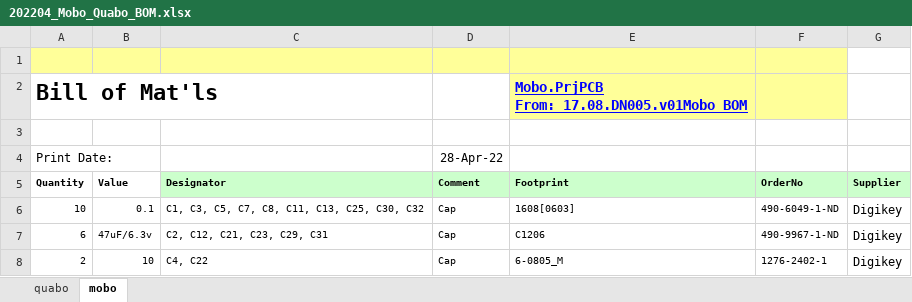
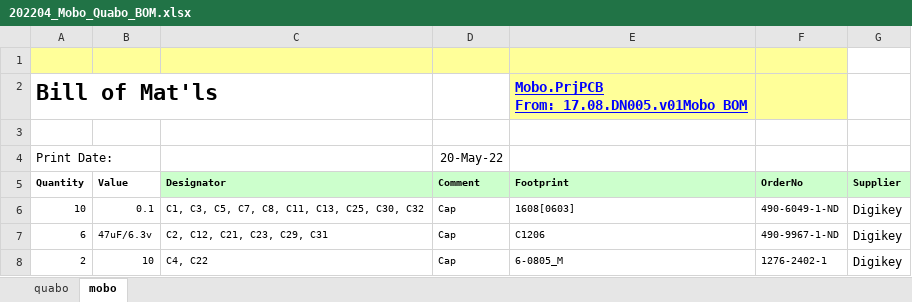
Before and after one commit to liuweiseu/quabo_bom, an Excel workbook: 202204_Mobo_Quabo_BOM.xlsx, sheet mobo, drawn as a sheet; only a part is shown; values as stored, in another font and other column widths than the file's, no borders; the diff names each change by its address in the sheet, - before the commit and + after, or states it on an @@ line.

```diff
--- a/202204_Mobo_Quabo_BOM.xlsx (sheet mobo)
+++ b/202204_Mobo_Quabo_BOM.xlsx (sheet mobo)
-D4 (Comment): 28-Apr-22
+D4 (Comment): 20-May-22
```
Also changed, not shown: sheet quabo.
